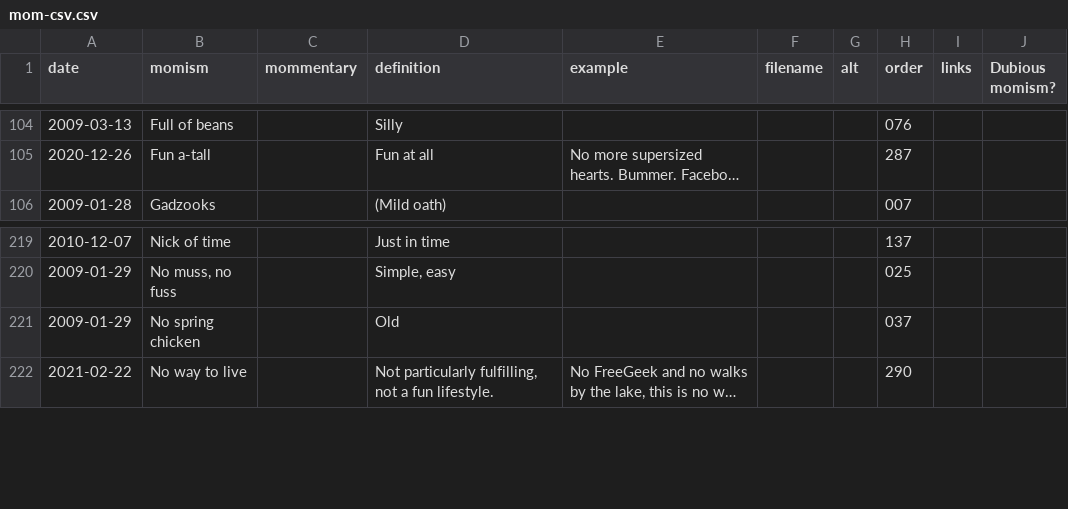
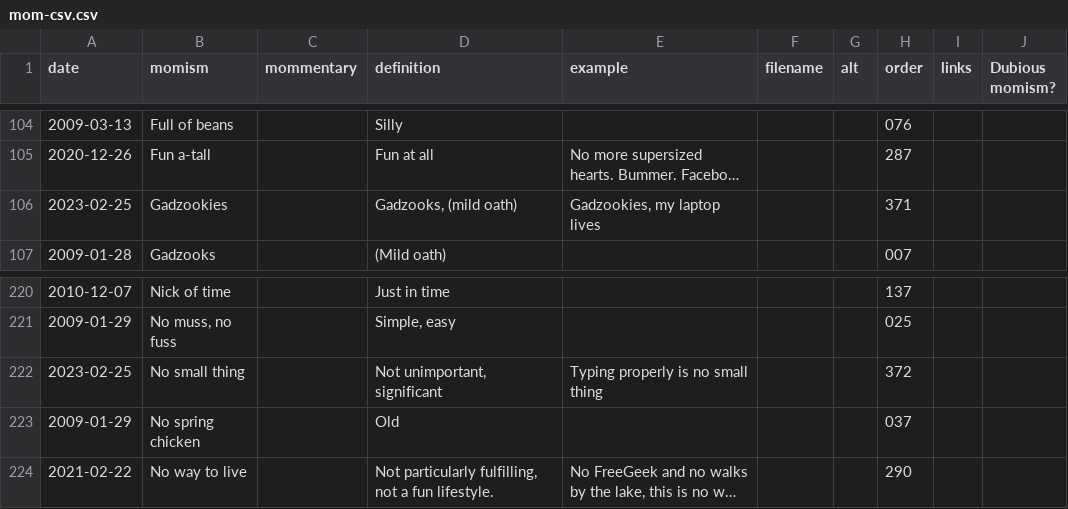
Before and after one commit to summerhays/new_momisms, a CSV file: _data/mom-csv.csv, drawn as a sheet; only a part is shown, gaps mark what is left out; long unchanged cells end in …; the diff names each change by its address in the sheet, - before the commit and + after, or states it on an @@ line.

Commit message:
new momisms

```diff
--- a/_data/mom-csv.csv
+++ b/_data/mom-csv.csv
+row 106: 2023-02-25 | Gadzookies |  | Gadzooks, (mild oath) | Gadzookies, my laptop lives |  |  | 371
+row 222: 2023-02-25 | No small thing |  | Not unimportant, significant | Typing properly is no small thing |  |  | 372
```
Also changed, not shown: 9 other files.
